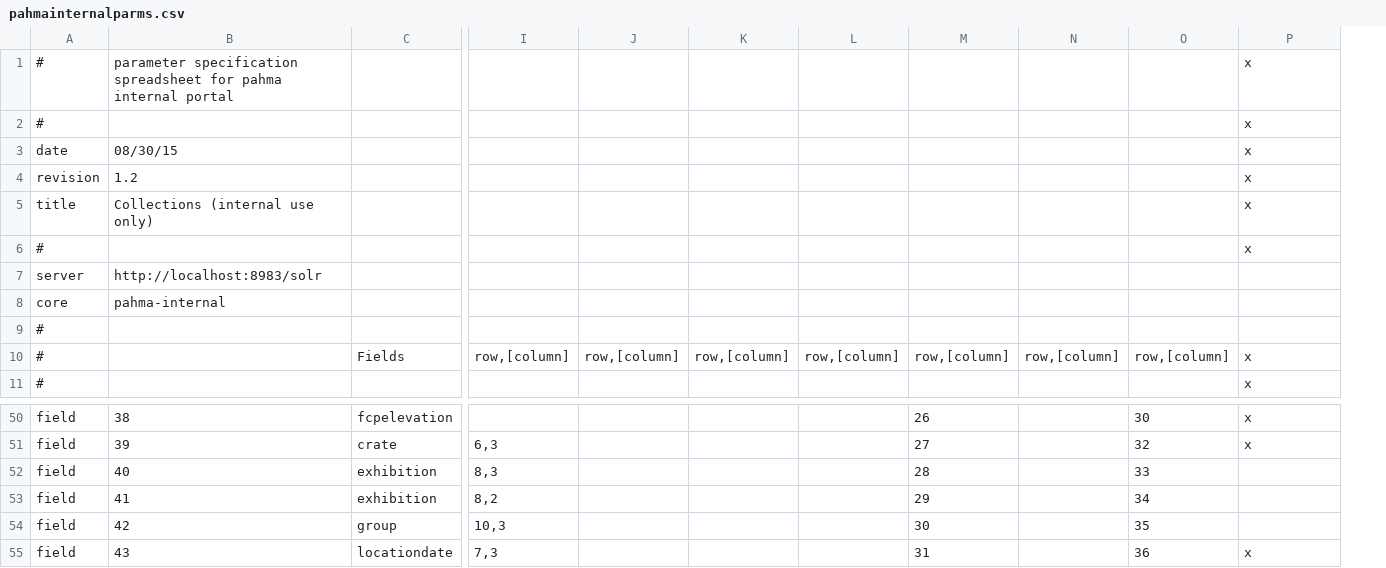
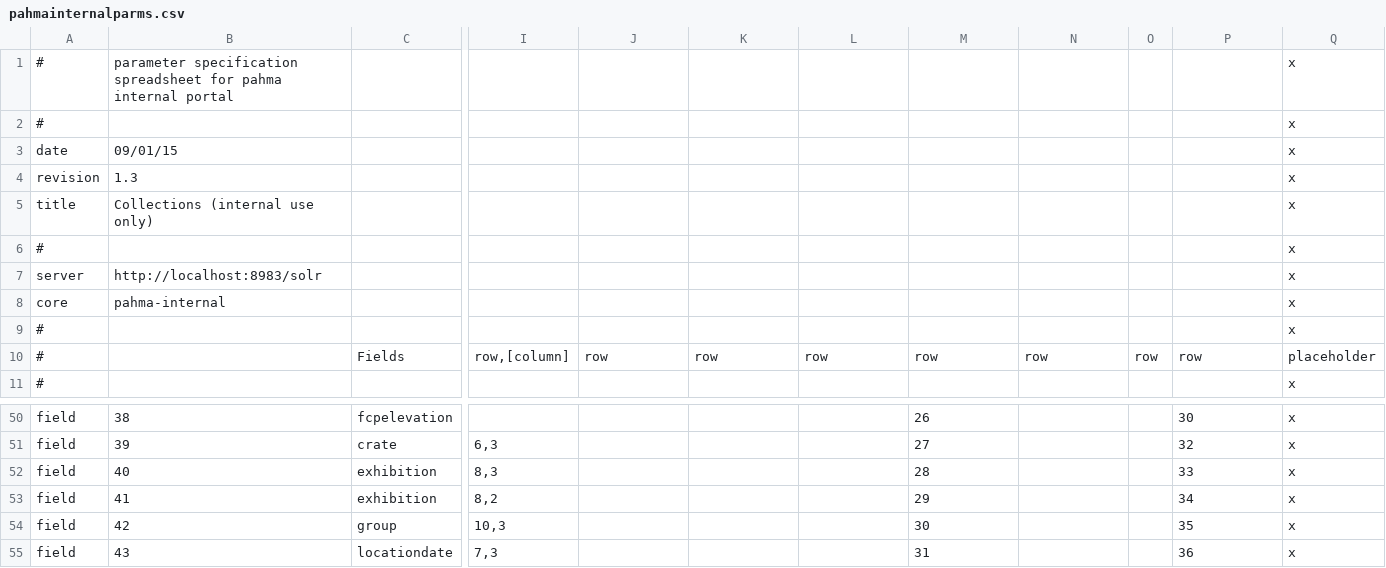
Before and after one commit to cspace-deployment/django_example_config, a CSV file: pahma/pahmainternalparms.csv, drawn as a sheet; only a part is shown, gaps mark what is left out; removed rows and columns are numbered as before the commit, all else as after; rows hold the shown columns only; the diff names each change by its address in the sheet, - before the commit and + after, or states it on an @@ line.

```diff
--- a/pahma/pahmainternalparms.csv
+++ b/pahma/pahmainternalparms.csv
+column O, empty
-B3: 08/30/15
+B3: 09/01/15
-B4: 1.2
+B4: 1.3
-Q7:Q9: (empty)
+Q7:Q9: x
-row 10: # |  | Fields | row,[column] | row,[column] | row,[column] | row,[column] | row,[column] | row,[column] | row,[column] | x
+row 10: # |  | Fields | row,[column] | row | row | row | row | row | row | row | placeholder
-Q52:Q54: (empty)
+Q52:Q54: x
```
Also changed, not shown: bampfa/collectioninfo.csv, botgarden/botgardeninternal.csv, 9 other files.
